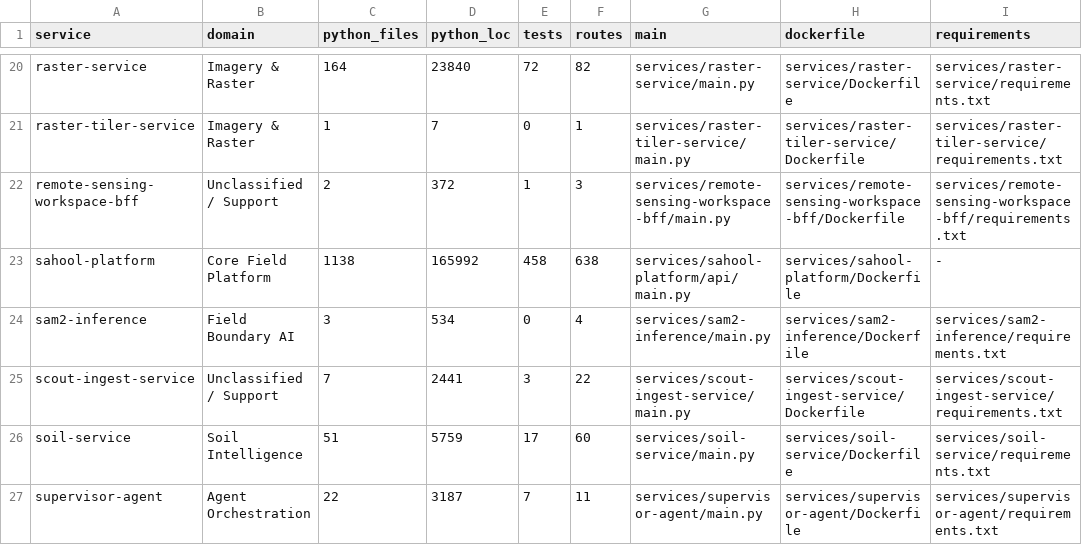
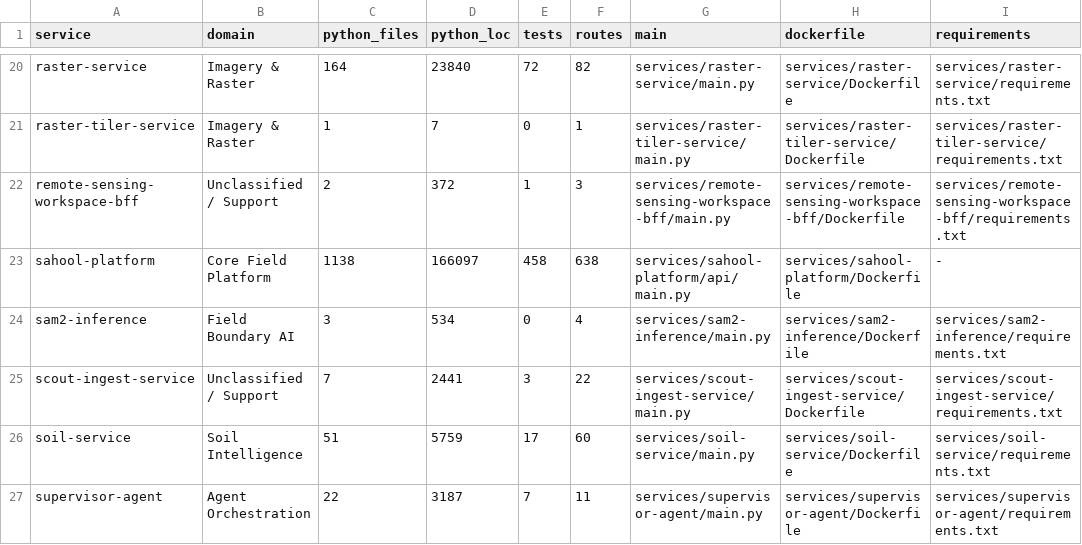
Before and after one commit to kafaat/ai_platform_complete_v2.0.0_enhanced, a CSV file: service_inventory.csv, drawn as a sheet; only a part is shown, gaps mark what is left out; the diff names each change by its address in the sheet, - before the commit and + after, or states it on an @@ line.

Commit message:
chore(pest): synchronize generated service inventory with reconciled source

```diff
--- a/service_inventory.csv
+++ b/service_inventory.csv
-D23 (python_loc): 165992
+D23 (python_loc): 166097
```
